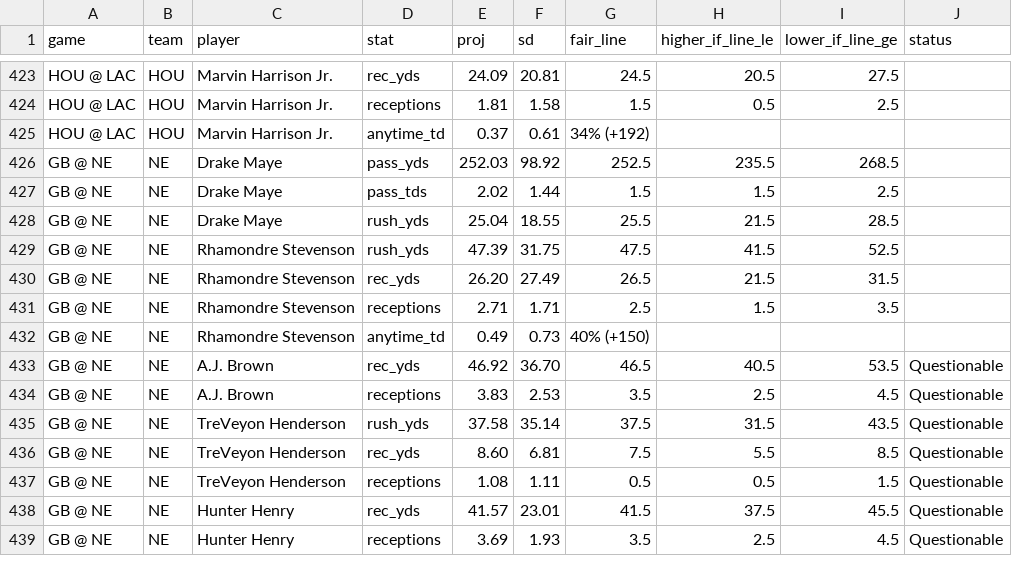
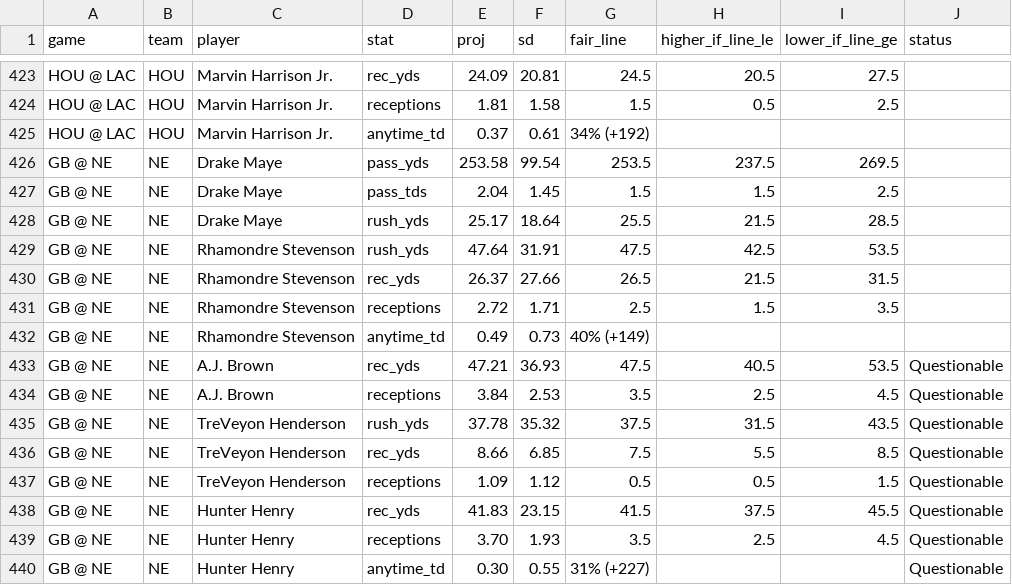
Before and after one commit to gmoneydakota/my-city, a CSV file: bets/reports/2026-11-05_nfl_projections.csv, drawn as a sheet; only a part is shown, gaps mark what is left out; the diff covers the shown part only.

```diff
--- a/bets/reports/2026-11-05_nfl_projections.csv
+++ b/bets/reports/2026-11-05_nfl_projections.csv
@@ -425,15 +425,16 @@ HOU @ LAC,HOU,Marvin Harrison Jr.,receptions,1.81,1.58,1.5,0.5,2.5,
 HOU @ LAC,HOU,Marvin Harrison Jr.,anytime_td,0.37,0.61,34% (+192),,,
-GB @ NE,NE,Drake Maye,pass_yds,252.03,98.92,252.5,235.5,268.5,
-GB @ NE,NE,Drake Maye,pass_tds,2.02,1.44,1.5,1.5,2.5,
-GB @ NE,NE,Drake Maye,rush_yds,25.04,18.55,25.5,21.5,28.5,
-GB @ NE,NE,Rhamondre Stevenson,rush_yds,47.39,31.75,47.5,41.5,52.5,
-GB @ NE,NE,Rhamondre Stevenson,rec_yds,26.20,27.49,26.5,21.5,31.5,
-GB @ NE,NE,Rhamondre Stevenson,receptions,2.71,1.71,2.5,1.5,3.5,
-GB @ NE,NE,Rhamondre Stevenson,anytime_td,0.49,0.73,40% (+150),,,
-GB @ NE,NE,A.J. Brown,rec_yds,46.92,36.70,46.5,40.5,53.5,Questionable
-GB @ NE,NE,A.J. Brown,receptions,3.83,2.53,3.5,2.5,4.5,Questionable
-GB @ NE,NE,TreVeyon Henderson,rush_yds,37.58,35.14,37.5,31.5,43.5,Questionable
-GB @ NE,NE,TreVeyon Henderson,rec_yds,8.60,6.81,7.5,5.5,8.5,Questionable
-GB @ NE,NE,TreVeyon Henderson,receptions,1.08,1.11,0.5,0.5,1.5,Questionable
-GB @ NE,NE,Hunter Henry,rec_yds,41.57,23.01,41.5,37.5,45.5,Questionable
-GB @ NE,NE,Hunter Henry,receptions,3.69,1.93,3.5,2.5,4.5,Questionable
+GB @ NE,NE,Drake Maye,pass_yds,253.58,99.54,253.5,237.5,269.5,
+GB @ NE,NE,Drake Maye,pass_tds,2.04,1.45,1.5,1.5,2.5,
+GB @ NE,NE,Drake Maye,rush_yds,25.17,18.64,25.5,21.5,28.5,
+GB @ NE,NE,Rhamondre Stevenson,rush_yds,47.64,31.91,47.5,42.5,53.5,
+GB @ NE,NE,Rhamondre Stevenson,rec_yds,26.37,27.66,26.5,21.5,31.5,
+GB @ NE,NE,Rhamondre Stevenson,receptions,2.72,1.71,2.5,1.5,3.5,
+GB @ NE,NE,Rhamondre Stevenson,anytime_td,0.49,0.73,40% (+149),,,
+GB @ NE,NE,A.J. Brown,rec_yds,47.21,36.93,47.5,40.5,53.5,Questionable
+GB @ NE,NE,A.J. Brown,receptions,3.84,2.53,3.5,2.5,4.5,Questionable
+GB @ NE,NE,TreVeyon Henderson,rush_yds,37.78,35.32,37.5,31.5,43.5,Questionable
+GB @ NE,NE,TreVeyon Henderson,rec_yds,8.66,6.85,7.5,5.5,8.5,Questionable
+GB @ NE,NE,TreVeyon Henderson,receptions,1.09,1.12,0.5,0.5,1.5,Questionable
+GB @ NE,NE,Hunter Henry,rec_yds,41.83,23.15,41.5,37.5,45.5,Questionable
+GB @ NE,NE,Hunter Henry,receptions,3.70,1.93,3.5,2.5,4.5,Questionable
+GB @ NE,NE,Hunter Henry,anytime_td,0.30,0.55,31% (+227),,,Questionable
```
Also changed, not shown: 3 added rows, 2 removed rows and 111 edited cells elsewhere in this file, bets/history/picks.csv, bets/history/projections_log.csv, 13 other files.
